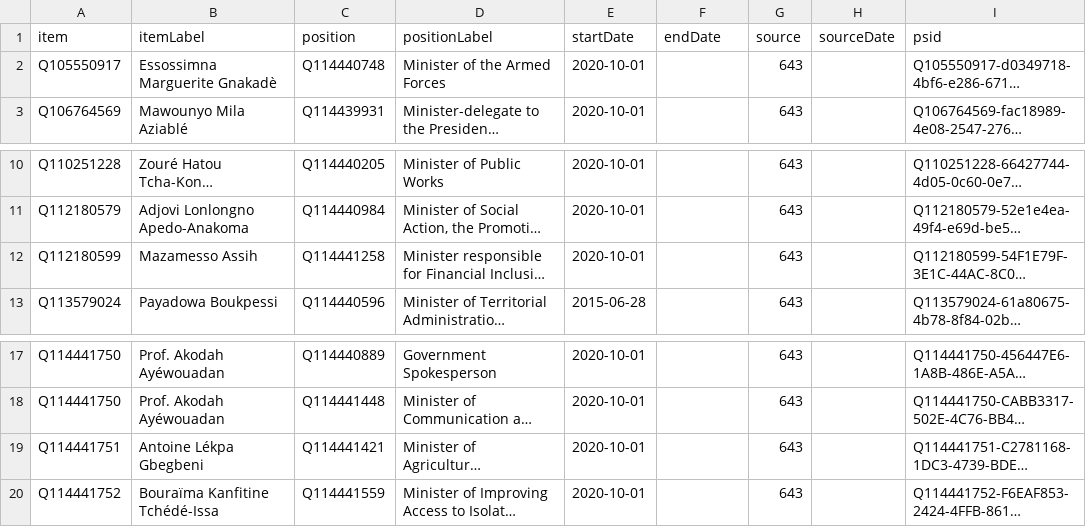
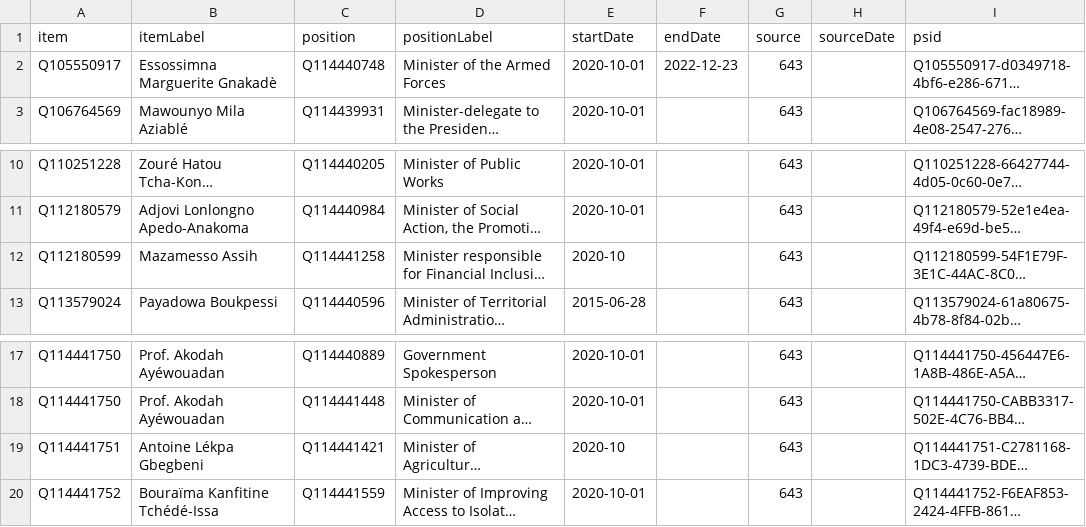
Before and after one commit to every-politician-scrapers/togo, a CSV file: sources/cabinet/2022-06-idg/wikidata.csv, drawn as a sheet; only a part is shown, gaps mark what is left out; long unchanged cells end in …; the diff names each change by its address in the sheet, - before the commit and + after, or states it on an @@ line.

Commit message:
Compare external sources to Wikidata

```diff
--- a/sources/cabinet/2022-06-idg/wikidata.csv
+++ b/sources/cabinet/2022-06-idg/wikidata.csv
-F2 (endDate): (empty)
+F2 (endDate): 2022-12-23
-E12 (startDate): 2020-10-01
+E12 (startDate): 2020-10
-E19 (startDate): 2020-10-01
+E19 (startDate): 2020-10
```
Also changed, not shown: sources/cabinet/2020-dogbe/diff.csv, sources/cabinet/2020-dogbe/scraped.csv, 1 other file.
